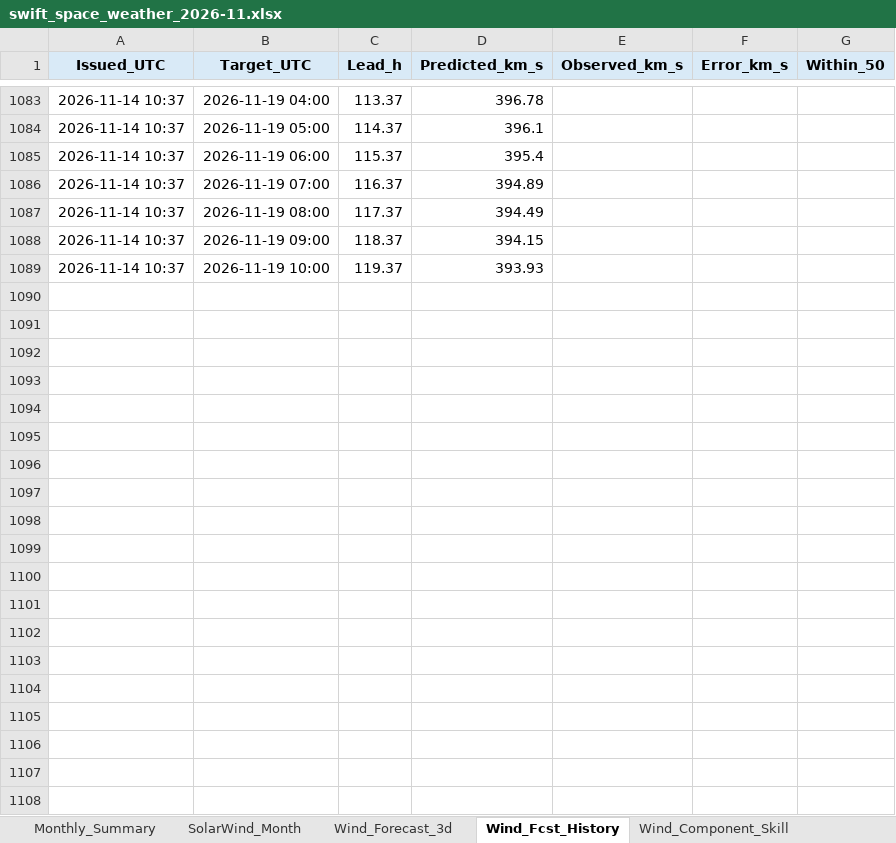
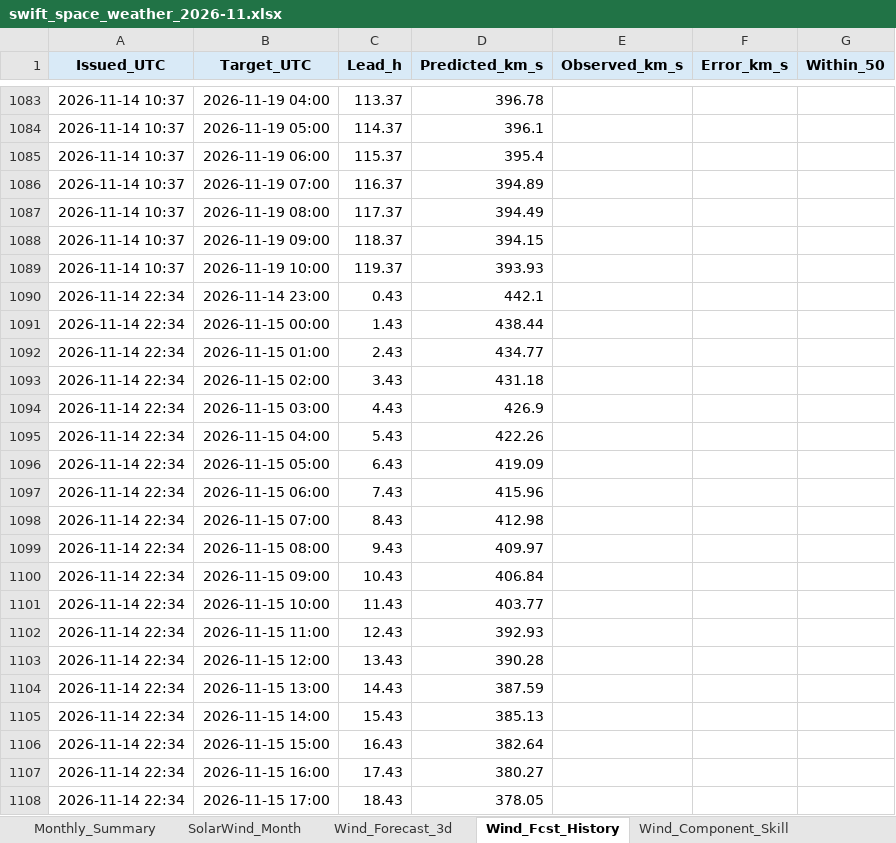
Before and after one commit to sgsy4c2zh7-tech/GEO-SAT-Thread, an Excel workbook: docs/reports/swift_space_weather_2026-11.xlsx, sheet Wind_Fcst_History, drawn as a sheet; only a part is shown, gaps mark what is left out; values as stored, in another font and other column widths than the file's, no borders; charts and pictures not drawn; the diff covers the shown part only; the diff names each change by its address in the sheet, - before the commit and + after, or states it on an @@ line.

```diff
--- a/docs/reports/swift_space_weather_2026-11.xlsx (sheet Wind_Fcst_History)
+++ b/docs/reports/swift_space_weather_2026-11.xlsx (sheet Wind_Fcst_History)
+row 1090: 2026-11-14 22:34 | 2026-11-14 23:00 | 0.43 | 442.1
+row 1091: 2026-11-14 22:34 | 2026-11-15 00:00 | 1.43 | 438.44
+row 1092: 2026-11-14 22:34 | 2026-11-15 01:00 | 2.43 | 434.77
+row 1093: 2026-11-14 22:34 | 2026-11-15 02:00 | 3.43 | 431.18
+row 1094: 2026-11-14 22:34 | 2026-11-15 03:00 | 4.43 | 426.9
+row 1095: 2026-11-14 22:34 | 2026-11-15 04:00 | 5.43 | 422.26
+row 1096: 2026-11-14 22:34 | 2026-11-15 05:00 | 6.43 | 419.09
+row 1097: 2026-11-14 22:34 | 2026-11-15 06:00 | 7.43 | 415.96
+row 1098: 2026-11-14 22:34 | 2026-11-15 07:00 | 8.43 | 412.98
+row 1099: 2026-11-14 22:34 | 2026-11-15 08:00 | 9.43 | 409.97
+row 1100: 2026-11-14 22:34 | 2026-11-15 09:00 | 10.43 | 406.84
+row 1101: 2026-11-14 22:34 | 2026-11-15 10:00 | 11.43 | 403.77
+row 1102: 2026-11-14 22:34 | 2026-11-15 11:00 | 12.43 | 392.93
+row 1103: 2026-11-14 22:34 | 2026-11-15 12:00 | 13.43 | 390.28
+row 1104: 2026-11-14 22:34 | 2026-11-15 13:00 | 14.43 | 387.59
+row 1105: 2026-11-14 22:34 | 2026-11-15 14:00 | 15.43 | 385.13
+row 1106: 2026-11-14 22:34 | 2026-11-15 15:00 | 16.43 | 382.64
+row 1107: 2026-11-14 22:34 | 2026-11-15 16:00 | 17.43 | 380.27
+row 1108: 2026-11-14 22:34 | 2026-11-15 17:00 | 18.43 | 378.05
```
Also changed, not shown: 101 added rows and 140 edited cells elsewhere in this sheet, sheet ENLIL_Verification, sheet Accuracy, sheet Research_Metrics, sheet Internal_Charging, sheet Wind_Forecast_3d, sheet Wind_Verification, 23 more sheets, charts or pictures, 54 other files.
